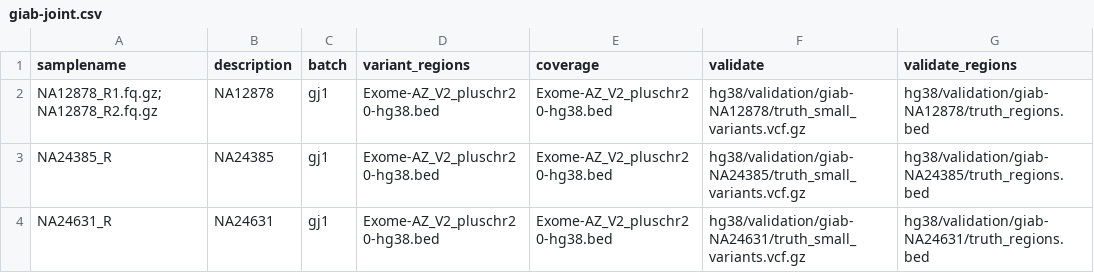
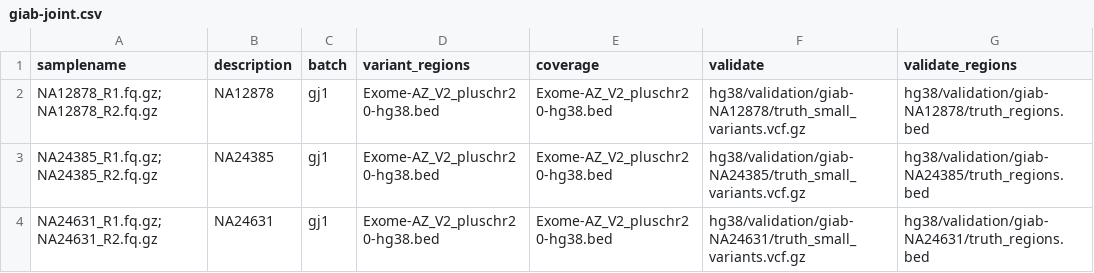
Before and after one commit to bcbio/bcbio_validation_workflows, a CSV file: giab-joint/giab-joint.csv, drawn as a sheet.

Commit message:
GiaB joint: scripts and configuration for Arvados runs

```diff
--- a/giab-joint/giab-joint.csv
+++ b/giab-joint/giab-joint.csv
@@ -2,3 +2,3 @@ samplename,description,batch,variant_regions,coverage,validate,validate_regions
 NA12878_R1.fq.gz;NA12878_R2.fq.gz,NA12878,gj1,Exome-AZ_V2_pluschr20-hg38.bed,Exome-AZ_V2_pluschr20-hg38.bed,hg38/validation/giab-NA12878/truth_small_variants.vcf.gz,hg38/validation/giab-NA12878/truth_regions.bed
-NA24385_R,NA24385,gj1,Exome-AZ_V2_pluschr20-hg38.bed,Exome-AZ_V2_pluschr20-hg38.bed,hg38/validation/giab-NA24385/truth_small_variants.vcf.gz,hg38/validation/giab-NA24385/truth_regions.bed
-NA24631_R,NA24631,gj1,Exome-AZ_V2_pluschr20-hg38.bed,Exome-AZ_V2_pluschr20-hg38.bed,hg38/validation/giab-NA24631/truth_small_variants.vcf.gz,hg38/validation/giab-NA24631/truth_regions.bed
+NA24385_R1.fq.gz;NA24385_R2.fq.gz,NA24385,gj1,Exome-AZ_V2_pluschr20-hg38.bed,Exome-AZ_V2_pluschr20-hg38.bed,hg38/validation/giab-NA24385/truth_small_variants.vcf.gz,hg38/validation/giab-NA24385/truth_regions.bed
+NA24631_R1.fq.gz;NA24631_R2.fq.gz,NA24631,gj1,Exome-AZ_V2_pluschr20-hg38.bed,Exome-AZ_V2_pluschr20-hg38.bed,hg38/validation/giab-NA24631/truth_small_variants.vcf.gz,hg38/validation/giab-NA24631/truth_regions.bed
```
Also changed, not shown: 3 other files.
